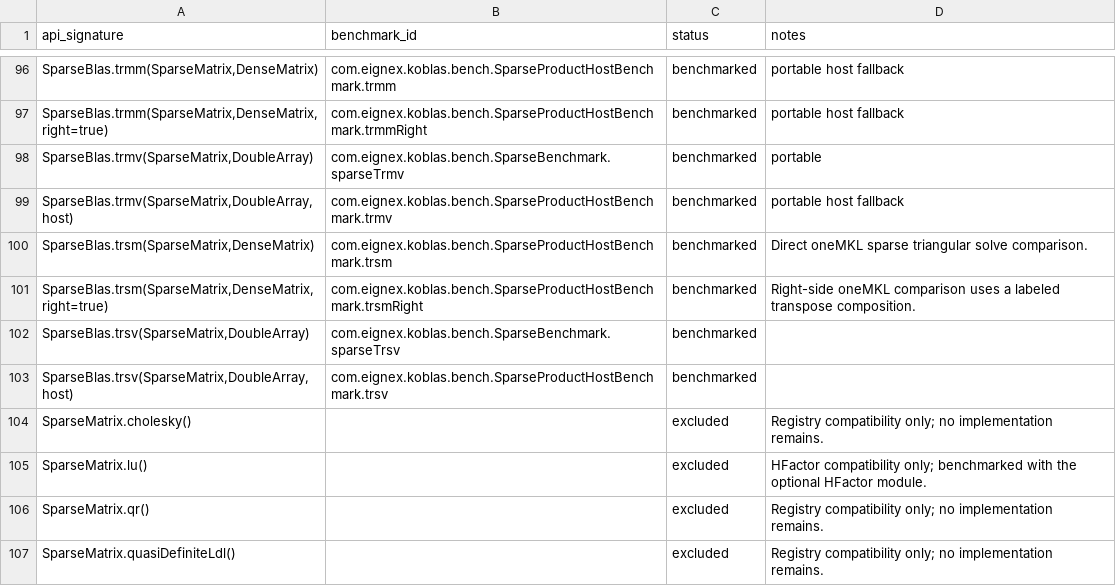
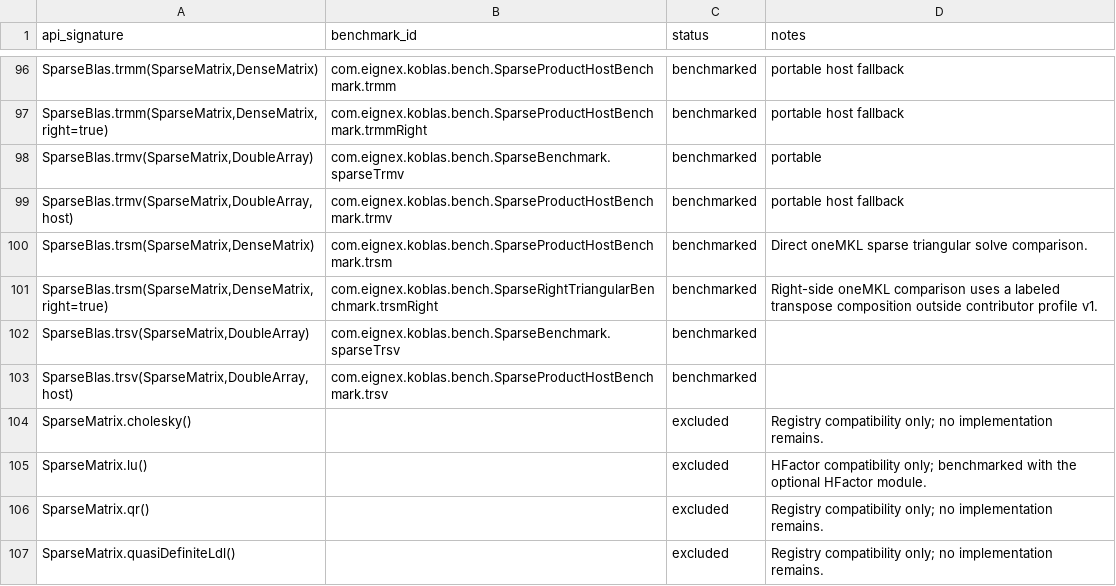
Before and after one commit to Eignex/koblas, a TSV file: koblas-bench/benchmark-coverage.tsv, drawn as a sheet; only a part is shown, gaps mark what is left out.

Commit message:
test: preserve sparse contributor workload

```diff
--- a/koblas-bench/benchmark-coverage.tsv
+++ b/koblas-bench/benchmark-coverage.tsv
@@ -100,3 +100,3 @@ SparseBlas.trmv(SparseMatrix,DoubleArray,host)	com.eignex.koblas.bench.SparsePro
 SparseBlas.trsm(SparseMatrix,DenseMatrix)	com.eignex.koblas.bench.SparseProductHostBenchmark.trsm	benchmarked	Direct oneMKL sparse triangular solve comparison.
-SparseBlas.trsm(SparseMatrix,DenseMatrix,right=true)	com.eignex.koblas.bench.SparseProductHostBenchmark.trsmRight	benchmarked	Right-side oneMKL comparison uses a labeled transpose composition.
+SparseBlas.trsm(SparseMatrix,DenseMatrix,right=true)	com.eignex.koblas.bench.SparseRightTriangularBenchmark.trsmRight	benchmarked	Right-side oneMKL comparison uses a labeled transpose composition outside contributor profile v1.
 SparseBlas.trsv(SparseMatrix,DoubleArray)	com.eignex.koblas.bench.SparseBenchmark.sparseTrsv	benchmarked	
```
Also changed, not shown: koblas-bench/comparator-coverage.tsv, 2 other files.
